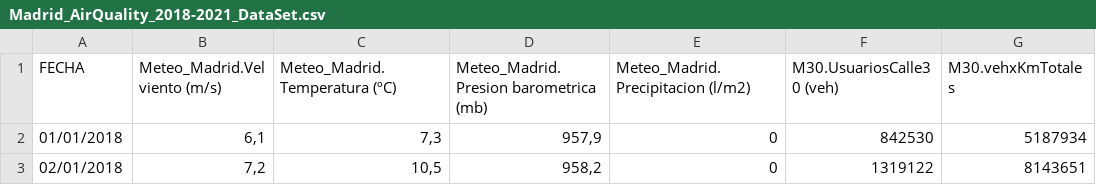
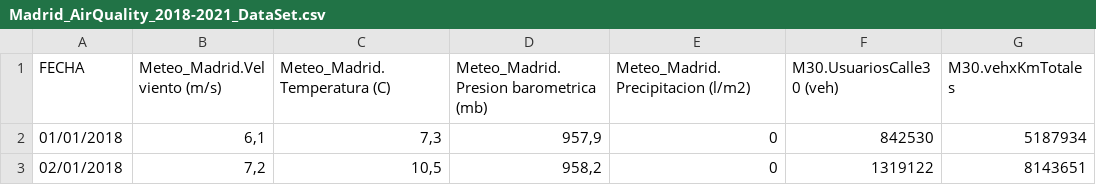
Before and after one commit to reymon77/UPCT, a CSV file: Madrid_AirQuality_2018-2021_DataSet.csv, drawn as a sheet; only a part is shown; the diff names each change by its address in the sheet, - before the commit and + after, or states it on an @@ line.

Commit message:
Add files via upload

```diff
--- a/Madrid_AirQuality_2018-2021_DataSet.csv
+++ b/Madrid_AirQuality_2018-2021_DataSet.csv
-C1: Meteo_Madrid.Temperatura (ºC)
+C1: Meteo_Madrid.Temperatura (C)
```
